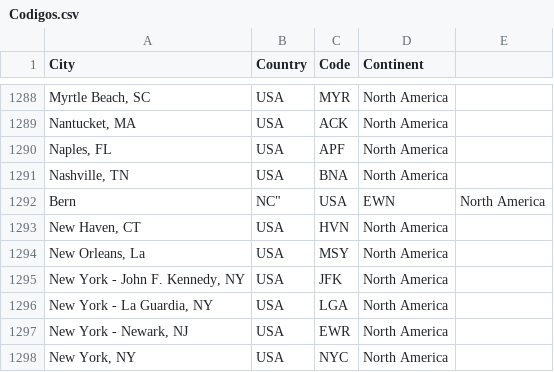
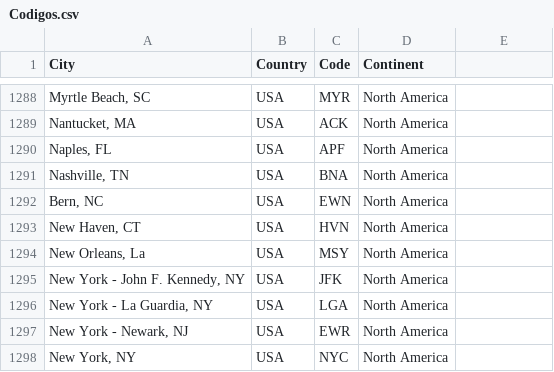
Before and after one commit to K3nnyZY/DS2_LAB2_AIRPORT, a CSV file: data/Codigos.csv, drawn as a sheet; only a part is shown, gaps mark what is left out; removed rows and columns are numbered as before the commit, all else as after; the diff names each change by its address in the sheet, - before the commit and + after, or states it on an @@ line.

```diff
--- a/data/Codigos.csv
+++ b/data/Codigos.csv
-row 1292: Bern | NC" | USA | EWN | North America
+row 1292: Bern, NC | USA | EWN | North America
```
